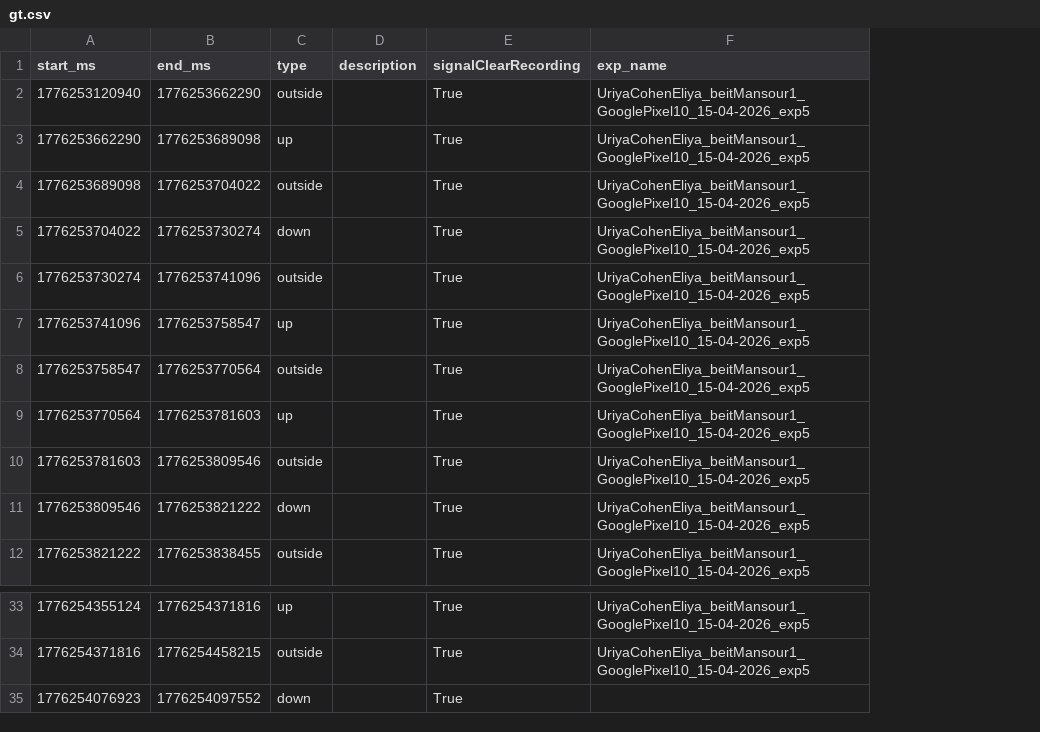
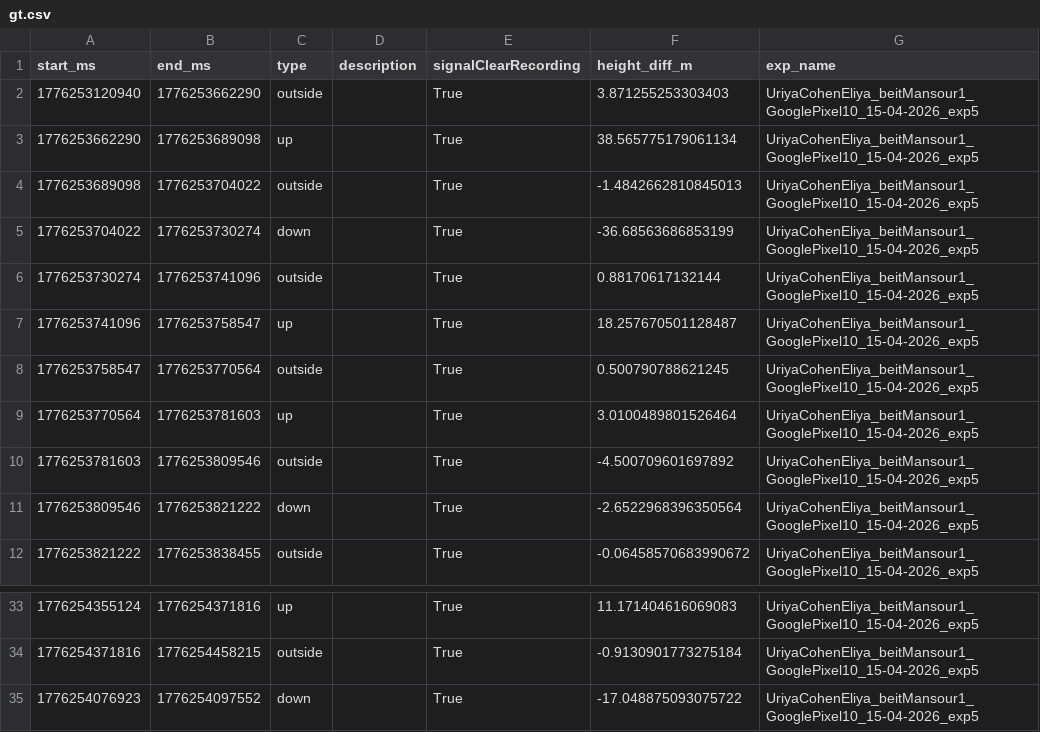
Before and after one commit to uriyaca23/ElevatorVerticalDist, a CSV file: src/data/structuredData/data/UriyaCohenEliya_beitMansour1_GooglePixel10_15-04-2026_exp5/gt.csv, drawn as a sheet; only a part is shown, gaps mark what is left out; addresses are those after the commit; the diff names each change by its address in the sheet, - before the commit and + after, or states it on an @@ line.

```diff
--- a/src/data/structuredData/data/UriyaCohenEliya_beitMansour1_GooglePixel10_15-04-2026_exp5/gt.csv
+++ b/src/data/structuredData/data/UriyaCohenEliya_beitMansour1_GooglePixel10_15-04-2026_exp5/gt.csv
+column F (height_diff_m), rows 2-12: 3.871255253303403 | 38.565775179061134 | -1.4842662810845013 | -36.68563686853199 | 0.88170617132144 | 18.257670501128487 | 0.500790788621245 | 3.0100489801526464 | -4.500709601697892 | -2.6522968396350564 | -0.06458570683990672; rows 33-35: 11.171404616069083 | -0.9130901773275184 | -17.048875093075722
-G35 (exp_name): (empty)
+G35 (exp_name): UriyaCohenEliya_beitMansour1_GooglePixel10_15-04-2026_exp5
```
Also changed, not shown: src/data/structuredData/data/UriyaCohenEliya_acroBuilding_GooglePixel10_15-04-2026_exp4/gt.csv, src/data/structuredData/data/UriyaCohenEliya_acroBuilding_SamsungSM-A235F_15-04-2026_exp4/gt.csv, 2 other files.
